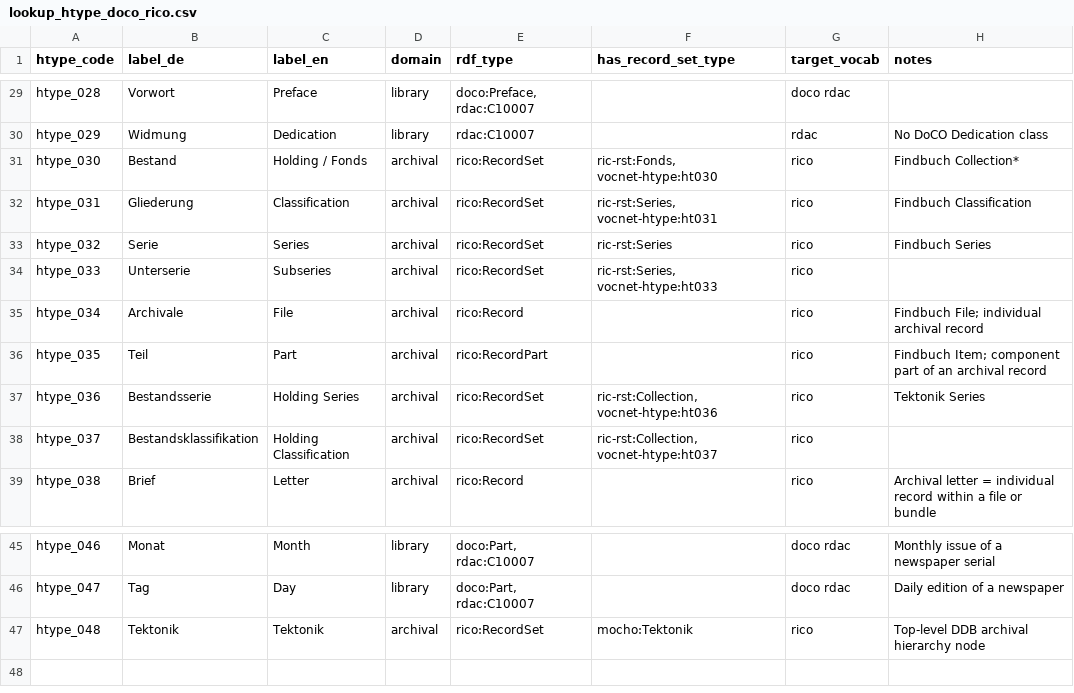
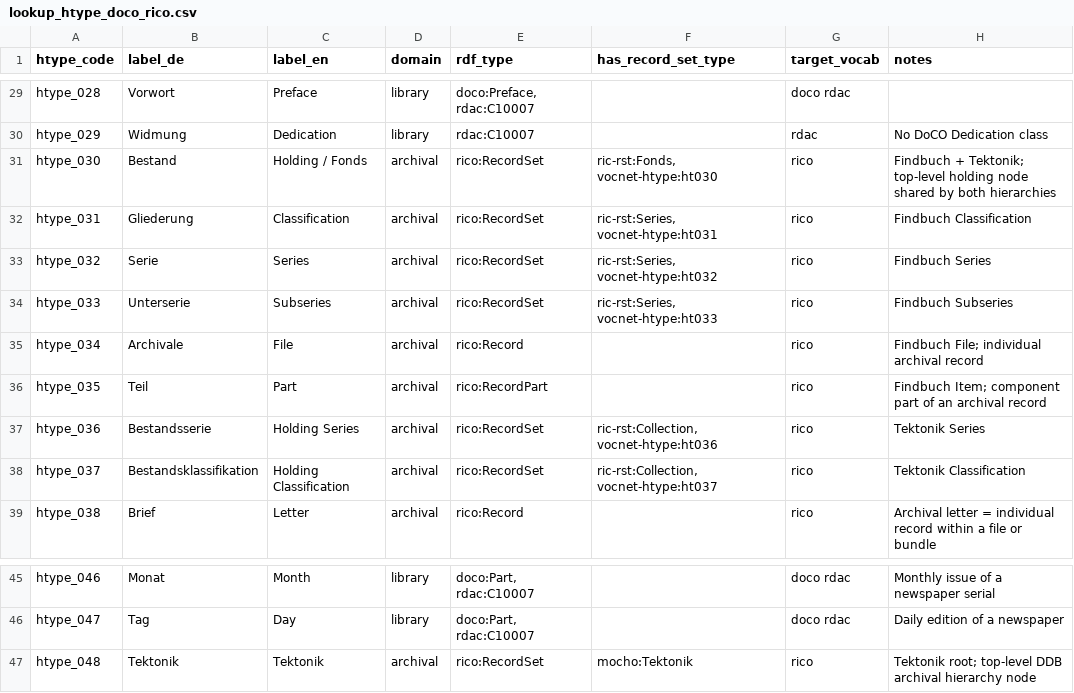
Before and after one commit to anntanp/goethe-faust, a CSV file: output/config/lookup_htype_doco_rico.csv, drawn as a sheet; only a part is shown, gaps mark what is left out.

```diff
--- a/output/config/lookup_htype_doco_rico.csv
+++ b/output/config/lookup_htype_doco_rico.csv
@@ -30,6 +30,6 @@ htype_028,Vorwort,Preface,library,"doco:Preface, rdac:C10007",,doco rdac,
 htype_029,Widmung,Dedication,library,rdac:C10007,,rdac,No DoCO Dedication class
-htype_030,Bestand,Holding / Fonds,archival,rico:RecordSet,"ric-rst:Fonds, vocnet-htype:ht030",rico,Findbuch Collection*
+htype_030,Bestand,Holding / Fonds,archival,rico:RecordSet,"ric-rst:Fonds, vocnet-htype:ht030",rico,Findbuch + Tektonik; top-level holding node shared by both hierarchies
 htype_031,Gliederung,Classification,archival,rico:RecordSet,"ric-rst:Series, vocnet-htype:ht031",rico,Findbuch Classification
-htype_032,Serie,Series,archival,rico:RecordSet,ric-rst:Series,rico,Findbuch Series
-htype_033,Unterserie,Subseries,archival,rico:RecordSet,"ric-rst:Series, vocnet-htype:ht033",rico,
+htype_032,Serie,Series,archival,rico:RecordSet,"ric-rst:Series, vocnet-htype:ht032",rico,Findbuch Series
+htype_033,Unterserie,Subseries,archival,rico:RecordSet,"ric-rst:Series, vocnet-htype:ht033",rico,Findbuch Subseries
 htype_034,Archivale,File,archival,rico:Record,,rico,Findbuch File; individual archival record
@@ -37,3 +37,3 @@ htype_035,Teil,Part,archival,rico:RecordPart,,rico,Findbuch Item; component part
 htype_036,Bestandsserie,Holding Series,archival,rico:RecordSet,"ric-rst:Collection, vocnet-htype:ht036",rico,Tektonik Series
-htype_037,Bestandsklassifikation,Holding Classification,archival,rico:RecordSet,"ric-rst:Collection, vocnet-htype:ht037",rico,
+htype_037,Bestandsklassifikation,Holding Classification,archival,rico:RecordSet,"ric-rst:Collection, vocnet-htype:ht037",rico,Tektonik Classification
 htype_038,Brief,Letter,archival,rico:Record,,rico,Archival letter = individual record within a file or bundle
@@ -46,2 +46,2 @@ htype_046,Monat,Month,library,"doco:Part, rdac:C10007",,doco rdac,Monthly issue
 htype_047,Tag,Day,library,"doco:Part, rdac:C10007",,doco rdac,Daily edition of a newspaper
-htype_048,Tektonik,Tektonik,archival,rico:RecordSet,mocho:Tektonik,rico,Top-level DDB archival hierarchy node
+htype_048,Tektonik,Tektonik,archival,rico:RecordSet,mocho:Tektonik,rico,Tektonik root; top-level DDB archival hierarchy node
```
Also changed, not shown: 40 other files.
